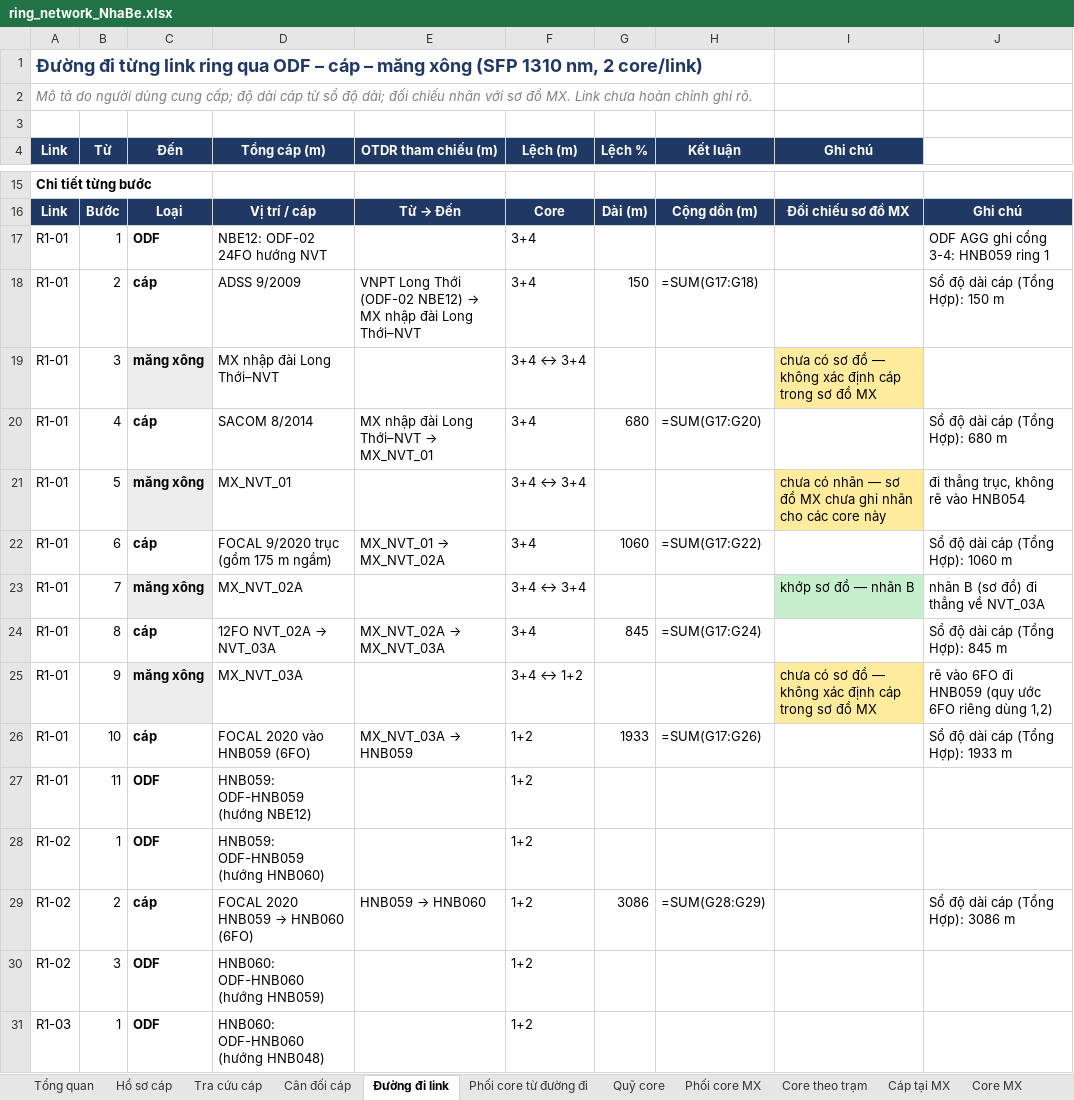
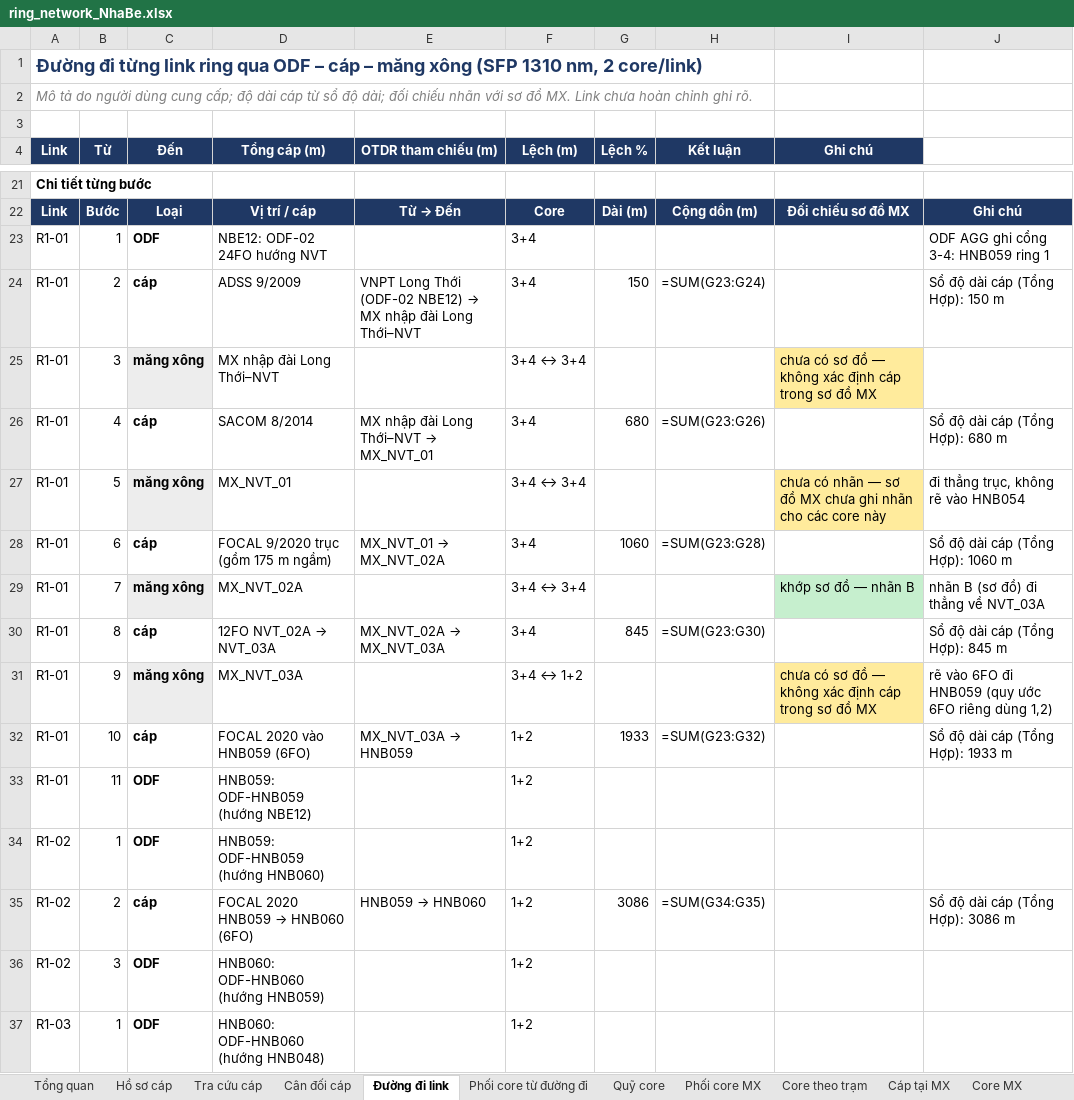
Before and after one commit to hovukimchi-spec/test-ai, an Excel workbook: ring-network/ring_network_NhaBe.xlsx, sheet Đường đi link, drawn as a sheet; only a part is shown, gaps mark what is left out; values as stored, in another font and other column widths than the file's, no borders; formulas without a stored value are shown as written; addresses are those after the commit; the diff covers the shown part only; the diff names each change by its address in the sheet, - before the commit and + after, or states it on an @@ line.

```diff
--- a/ring-network/ring_network_NhaBe.xlsx (sheet Đường đi link)
+++ b/ring-network/ring_network_NhaBe.xlsx (sheet Đường đi link)
-H24 (Kết luận): =SUM(G17:G18)
+H24 (Kết luận): =SUM(G23:G24)
-H26 (Kết luận): =SUM(G17:G20)
+H26 (Kết luận): =SUM(G23:G26)
-H28 (Kết luận): =SUM(G17:G22)
+H28 (Kết luận): =SUM(G23:G28)
-H30 (Kết luận): =SUM(G17:G24)
+H30 (Kết luận): =SUM(G23:G30)
-H32 (Kết luận): =SUM(G17:G26)
+H32 (Kết luận): =SUM(G23:G32)
-H35 (Kết luận): =SUM(G28:G29)
+H35 (Kết luận): =SUM(G34:G35)
```
Also changed, not shown: 38 added rows and 38 edited cells elsewhere in this sheet, sheet Quỹ core, sheet Phối core MX, sheet Cân đối cáp, sheet Core MX, sheet Hồ sơ cáp, sheet Phối core từ đường đi, 5 more sheets, 8 other files.
